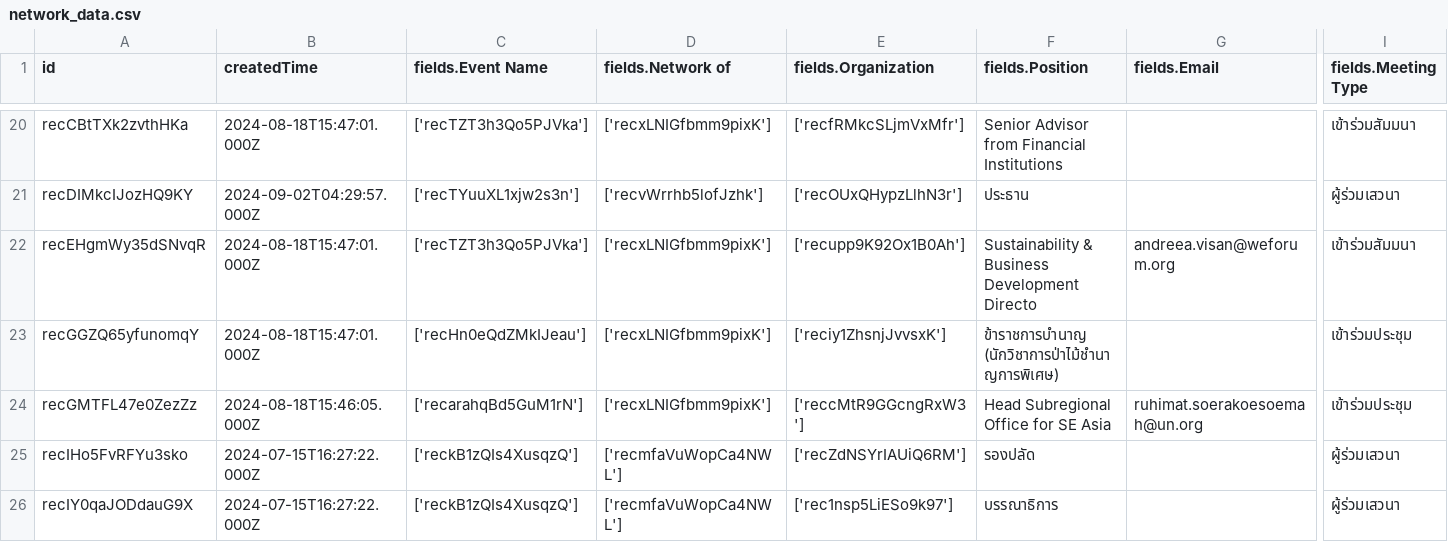
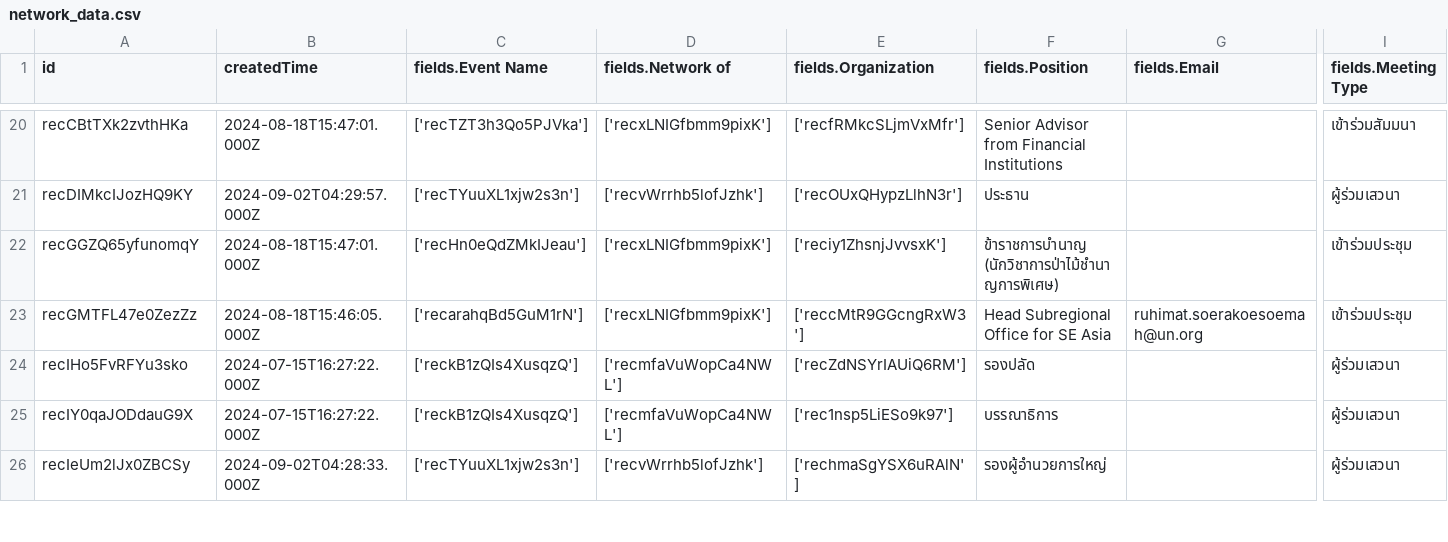
Before and after one commit to watchtec-scg/sd-demo, a CSV file: data/network_data.csv, drawn as a sheet; only a part is shown, gaps mark what is left out; the shorter side is filled out with more unchanged rows; rows hold the shown columns only; the diff names each change by its address in the sheet, - before the commit and + after, or states it on an @@ line.

Commit message:
Update airtable data

```diff
--- a/data/network_data.csv
+++ b/data/network_data.csv
-row 22: recEHgmWy35dSNvqR | 2024-08-18T15:47:01.000Z | ['recTZT3h3Qo5PJVka'] | ['recxLNIGfbmm9pixK'] | ['recupp9K92Ox1B0Ah'] | Sustainability & Business Development Directo | andreea.visan@weforum.org | เข้าร่วมสัมมนา
```
Also changed, not shown: data/experson_attend_to_event.csv, data/experson_belong_to_org.csv, 5 other files.
